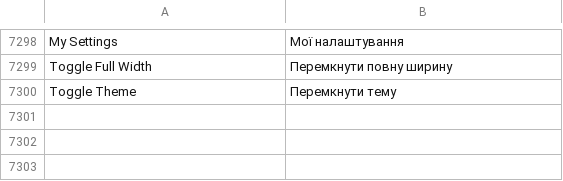
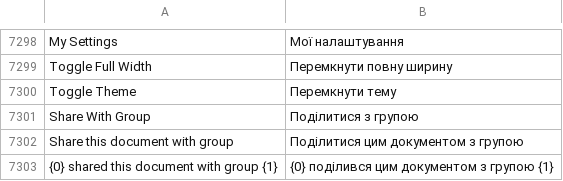
Before and after one commit to egdw-xxxyo/frappe, a CSV file: frappe/translations/uk.csv, drawn as a sheet; only a part is shown, gaps mark what is left out; the diff names each change by its address in the sheet, - before the commit and + after, or states it on an @@ line.

```diff
--- a/frappe/translations/uk.csv
+++ b/frappe/translations/uk.csv
+row 7301: Share With Group | Поділитися з групою
+row 7302: Share this document with group | Поділитися цим документом з групою
+row 7303: {0} shared this document with group {1} | {0} поділився цим документом з групою {1}
```
Also changed, not shown: 6 other files.
